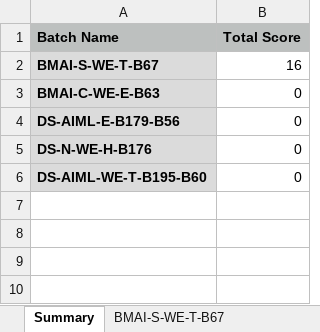
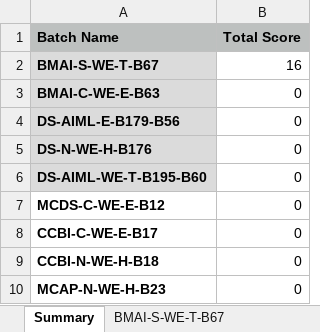
Before and after one commit to hcl-guvi-ds/hcl-guvi-ds.github.io, an Excel workbook: leaderboard/pseudo_leaderboard.xlsx, sheet Summary, drawn as a sheet; values as stored, in another font and other column widths than the file's, no borders; charts and pictures not drawn; the diff names each change by its address in the sheet, - before the commit and + after, or states it on an @@ line.

```diff
--- a/leaderboard/pseudo_leaderboard.xlsx (sheet Summary)
+++ b/leaderboard/pseudo_leaderboard.xlsx (sheet Summary)
+row 7: MCDS-C-WE-E-B12 | 0
+row 8: CCBI-C-WE-E-B17 | 0
+row 9: CCBI-N-WE-H-B18 | 0
+row 10: MCAP-N-WE-H-B23 | 0
```
Also changed, not shown: other sheet tabs, charts or pictures.
